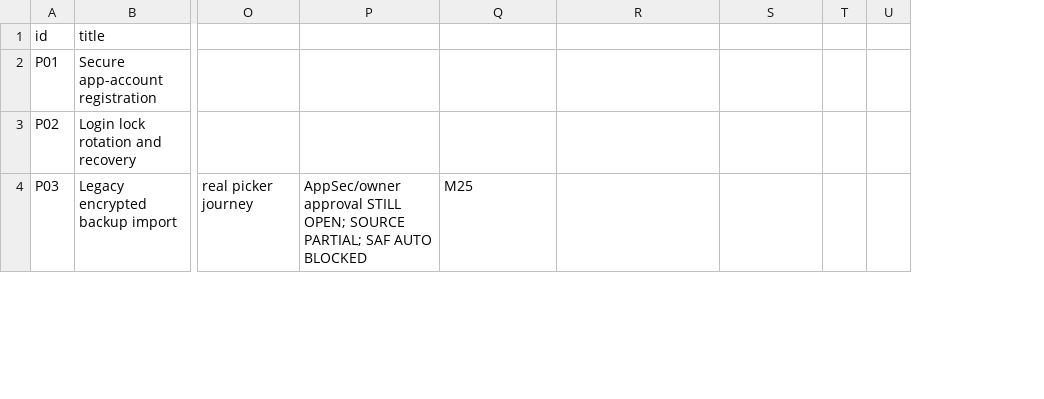
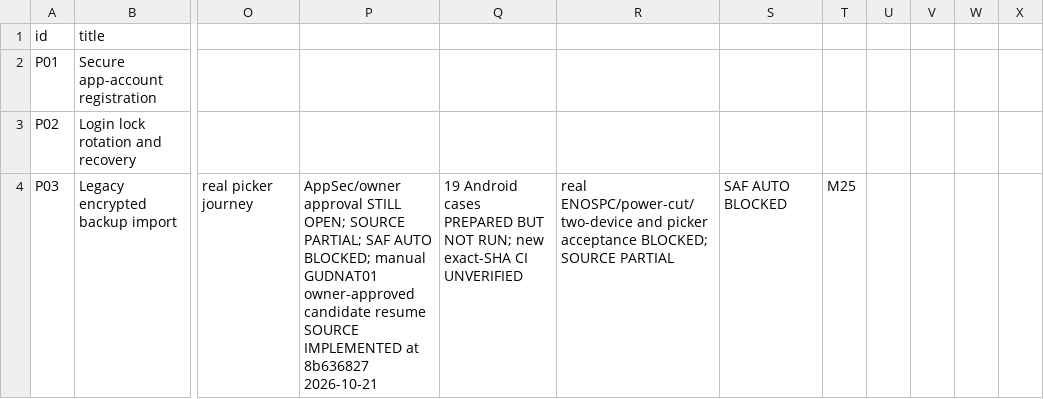
Before and after one commit to shahvikask/kosha, a CSV file: docs/implementation/parity-register.csv, drawn as a sheet; only a part is shown, gaps mark what is left out; removed rows and columns are numbered as before the commit, all else as after; the diff covers the shown part only; the diff names each change by its address in the sheet, - before the commit and + after, or states it on an @@ line.

Commit message:
docs: hand off native manual recovery sources with CI explicitly unverified [skip ci]

```diff
--- a/docs/implementation/parity-register.csv
+++ b/docs/implementation/parity-register.csv
-column T, empty
+column T, row 4: M25
+column U, empty
+column V, empty
+column W, empty
-P4: …SAF AUTO BLOCKED
+P4: …SAF AUTO BLOCKED; manual GUDNAT01 owner-approved candidate resume SOURCE IMPLEMENTED at 8b636827 2026-10-21
-Q4: M25
+Q4: 19 Android cases PREPARED BUT NOT RUN; new exact-SHA CI UNVERIFIED
-R4: (empty)
+R4: real ENOSPC/power-cut/two-device and picker acceptance BLOCKED; SOURCE PARTIAL
-S4: (empty)
+S4: SAF AUTO BLOCKED
```
Also changed, not shown: 8 edited cells elsewhere in this file, 4 other files.
